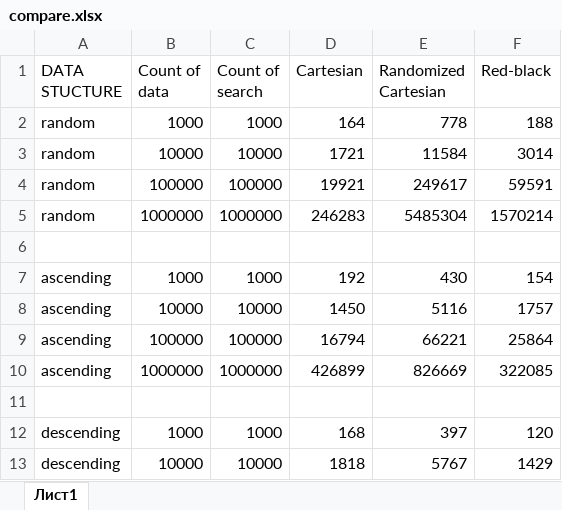
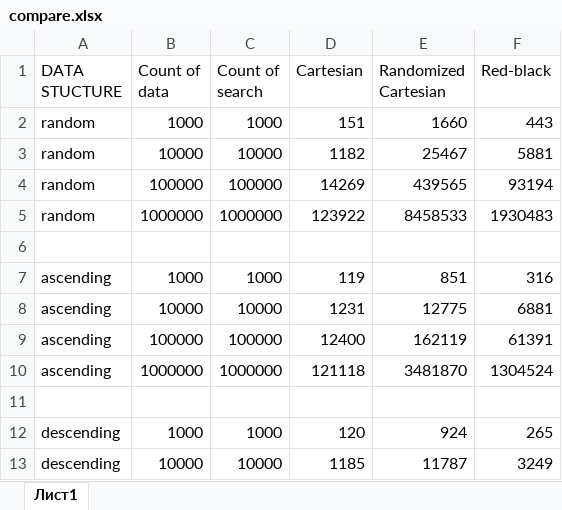
Before and after one commit to alkaev/binary-balanced-trees, an Excel workbook: compare.xlsx, sheet Лист1, drawn as a sheet; only a part is shown; values as stored, in another font and other column widths than the file's, no borders; the diff covers the shown part only; the diff names each change by its address in the sheet, - before the commit and + after, or states it on an @@ line.

```diff
--- a/compare.xlsx (sheet Лист1)
+++ b/compare.xlsx (sheet Лист1)
-D2 (Cartesian): 164
+D2 (Cartesian): 151
-E2 (Randomized Cartesian): 778
+E2 (Randomized Cartesian): 1660
-F2 (Red-black): 188
+F2 (Red-black): 443
-D3 (Cartesian): 1721
+D3 (Cartesian): 1182
-E3 (Randomized Cartesian): 11584
+E3 (Randomized Cartesian): 25467
-F3 (Red-black): 3014
+F3 (Red-black): 5881
-D4 (Cartesian): 19921
+D4 (Cartesian): 14269
-E4 (Randomized Cartesian): 249617
+E4 (Randomized Cartesian): 439565
-F4 (Red-black): 59591
+F4 (Red-black): 93194
-D5 (Cartesian): 246283
+D5 (Cartesian): 123922
-E5 (Randomized Cartesian): 5485304
+E5 (Randomized Cartesian): 8458533
-F5 (Red-black): 1570214
+F5 (Red-black): 1930483
-D7 (Cartesian): 192
+D7 (Cartesian): 119
-E7 (Randomized Cartesian): 430
+E7 (Randomized Cartesian): 851
-F7 (Red-black): 154
+F7 (Red-black): 316
-D8 (Cartesian): 1450
+D8 (Cartesian): 1231
-E8 (Randomized Cartesian): 5116
+E8 (Randomized Cartesian): 12775
-F8 (Red-black): 1757
+F8 (Red-black): 6881
-D9 (Cartesian): 16794
+D9 (Cartesian): 12400
-E9 (Randomized Cartesian): 66221
+E9 (Randomized Cartesian): 162119
-F9 (Red-black): 25864
+F9 (Red-black): 61391
-D10 (Cartesian): 426899
+D10 (Cartesian): 121118
-E10 (Randomized Cartesian): 826669
+E10 (Randomized Cartesian): 3481870
-F10 (Red-black): 322085
+F10 (Red-black): 1304524
-D12 (Cartesian): 168
+D12 (Cartesian): 120
-E12 (Randomized Cartesian): 397
+E12 (Randomized Cartesian): 924
-F12 (Red-black): 120
+F12 (Red-black): 265
-D13 (Cartesian): 1818
+D13 (Cartesian): 1185
-E13 (Randomized Cartesian): 5767
+E13 (Randomized Cartesian): 11787
-F13 (Red-black): 1429
+F13 (Red-black): 3249
```
Also changed, not shown: 18 edited cells elsewhere in this sheet, 3 other files.
